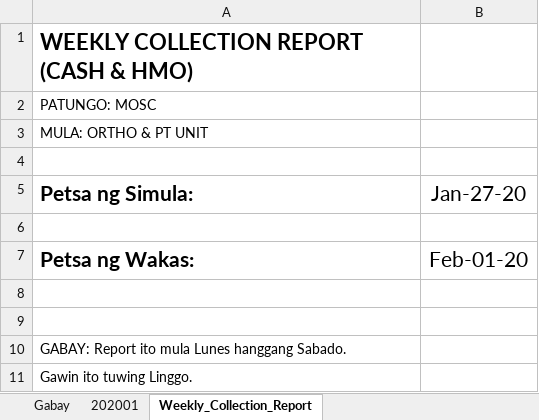
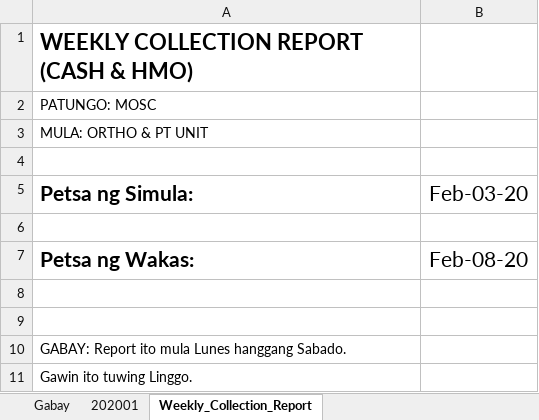
Before and after one commit to usbong/SLHCC, an Excel workbook: Master List/PTTreatmentWithMacroEnabledTemplateMasterList.xlsm, sheet Weekly_Collection_Report, drawn as a sheet; values as stored, in another font and other column widths than the file's, no borders; the diff names each change by its address in the sheet, - before the commit and + after, or states it on an @@ line.

```diff
--- a/Master List/PTTreatmentWithMacroEnabledTemplateMasterList.xlsm (sheet Weekly_Collection_Report)
+++ b/Master List/PTTreatmentWithMacroEnabledTemplateMasterList.xlsm (sheet Weekly_Collection_Report)
-B5: Jan-27-20
+B5: Feb-03-20
-B7 (Feb-03-20): Feb-01-20
+B7 (Feb-03-20): Feb-08-20
```
